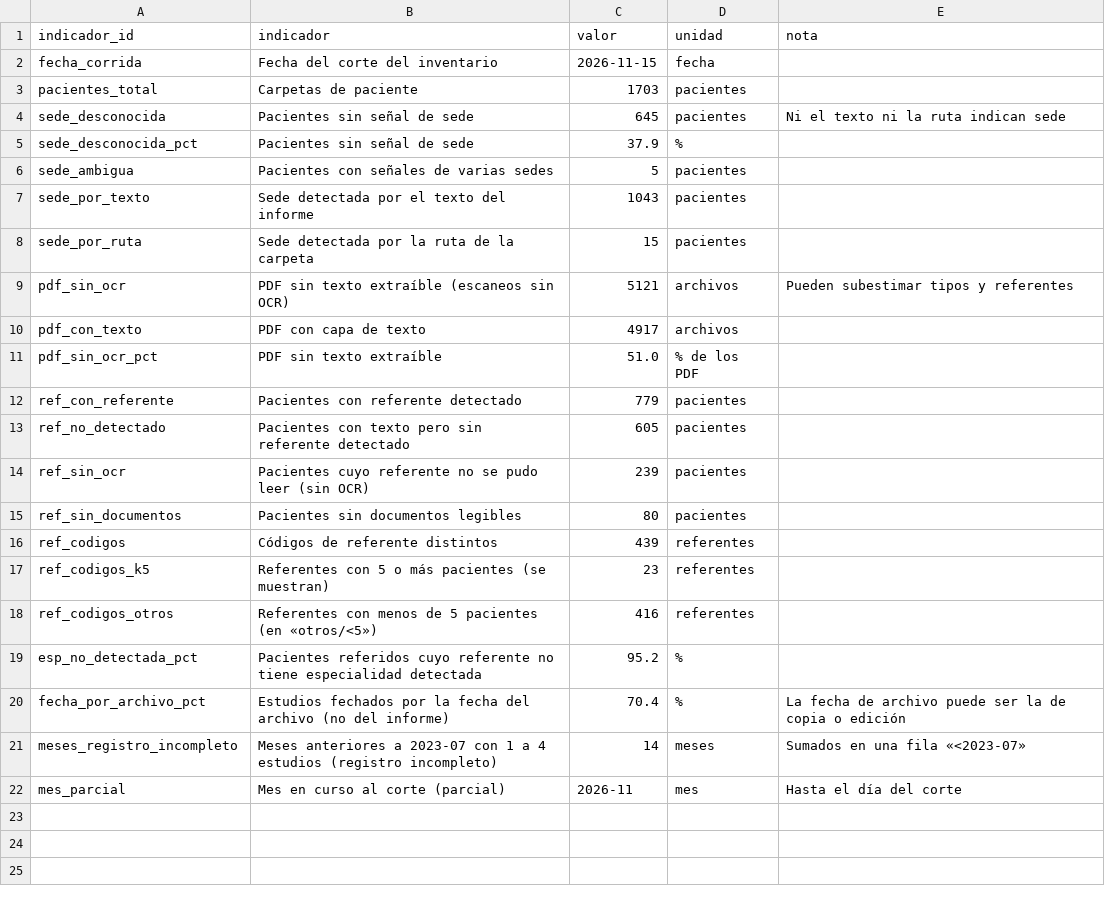
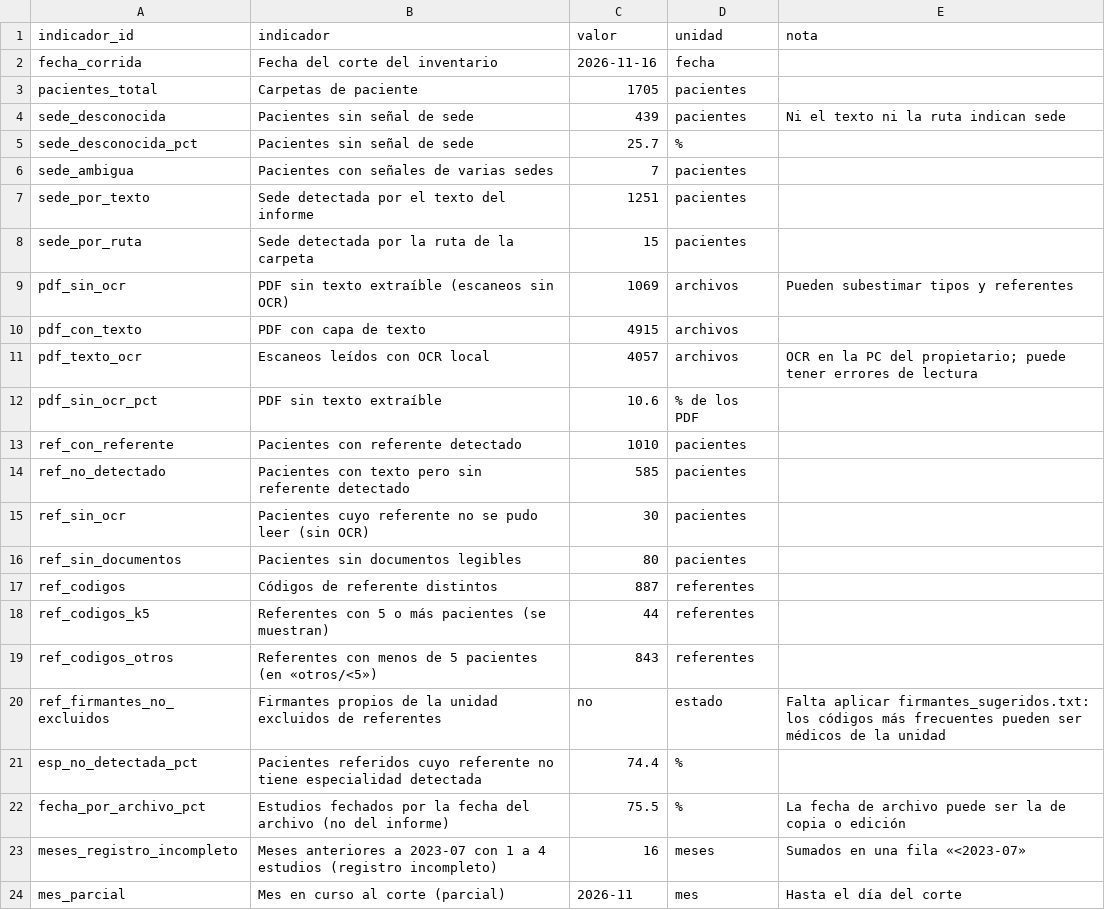
Before and after one commit to plaeyade/MarCo, a CSV file: dashboard/data/real_inventario_calidad.csv, drawn as a sheet.

```diff
--- a/dashboard/data/real_inventario_calidad.csv
+++ b/dashboard/data/real_inventario_calidad.csv
@@ -1,22 +1,24 @@
 indicador_id,indicador,valor,unidad,nota
-fecha_corrida,Fecha del corte del inventario,2026-11-15,fecha,
-pacientes_total,Carpetas de paciente,1703,pacientes,
-sede_desconocida,Pacientes sin señal de sede,645,pacientes,Ni el texto ni la ruta indican sede
-sede_desconocida_pct,Pacientes sin señal de sede,37.9,%,
-sede_ambigua,Pacientes con señales de varias sedes,5,pacientes,
-sede_por_texto,Sede detectada por el texto del informe,1043,pacientes,
+fecha_corrida,Fecha del corte del inventario,2026-11-16,fecha,
+pacientes_total,Carpetas de paciente,1705,pacientes,
+sede_desconocida,Pacientes sin señal de sede,439,pacientes,Ni el texto ni la ruta indican sede
+sede_desconocida_pct,Pacientes sin señal de sede,25.7,%,
+sede_ambigua,Pacientes con señales de varias sedes,7,pacientes,
+sede_por_texto,Sede detectada por el texto del informe,1251,pacientes,
 sede_por_ruta,Sede detectada por la ruta de la carpeta,15,pacientes,
-pdf_sin_ocr,PDF sin texto extraíble (escaneos sin OCR),5121,archivos,Pueden subestimar tipos y referentes
-pdf_con_texto,PDF con capa de texto,4917,archivos,
-pdf_sin_ocr_pct,PDF sin texto extraíble,51.0,% de los PDF,
-ref_con_referente,Pacientes con referente detectado,779,pacientes,
-ref_no_detectado,Pacientes con texto pero sin referente detectado,605,pacientes,
-ref_sin_ocr,Pacientes cuyo referente no se pudo leer (sin OCR),239,pacientes,
+pdf_sin_ocr,PDF sin texto extraíble (escaneos sin OCR),1069,archivos,Pueden subestimar tipos y referentes
+pdf_con_texto,PDF con capa de texto,4915,archivos,
+pdf_texto_ocr,Escaneos leídos con OCR local,4057,archivos,OCR en la PC del propietario; puede tener errores de lectura
+pdf_sin_ocr_pct,PDF sin texto extraíble,10.6,% de los PDF,
+ref_con_referente,Pacientes con referente detectado,1010,pacientes,
+ref_no_detectado,Pacientes con texto pero sin referente detectado,585,pacientes,
+ref_sin_ocr,Pacientes cuyo referente no se pudo leer (sin OCR),30,pacientes,
 ref_sin_documentos,Pacientes sin documentos legibles,80,pacientes,
-ref_codigos,Códigos de referente distintos,439,referentes,
-ref_codigos_k5,Referentes con 5 o más pacientes (se muestran),23,referentes,
-ref_codigos_otros,Referentes con menos de 5 pacientes (en «otros/<5»),416,referentes,
-esp_no_detectada_pct,Pacientes referidos cuyo referente no tiene especialidad detectada,95.2,%,
-fecha_por_archivo_pct,Estudios fechados por la fecha del archivo (no del informe),70.4,%,La fecha de archivo puede ser la de copia o edición
-meses_registro_incompleto,Meses anteriores a 2023-07 con 1 a 4 estudios (registro incompleto),14,meses,Sumados en una fila «<2023-07»
+ref_codigos,Códigos de referente distintos,887,referentes,
+ref_codigos_k5,Referentes con 5 o más pacientes (se muestran),44,referentes,
+ref_codigos_otros,Referentes con menos de 5 pacientes (en «otros/<5»),843,referentes,
+ref_firmantes_no_excluidos,Firmantes propios de la unidad excluidos de referentes,no,estado,Falta aplicar firmantes_sugeridos.txt: los códigos más frecuentes pueden ser médicos de la unidad
+esp_no_detectada_pct,Pacientes referidos cuyo referente no tiene especialidad detectada,74.4,%,
+fecha_por_archivo_pct,Estudios fechados por la fecha del archivo (no del informe),75.5,%,La fecha de archivo puede ser la de copia o edición
+meses_registro_incompleto,Meses anteriores a 2023-07 con 1 a 4 estudios (registro incompleto),16,meses,Sumados en una fila «<2023-07»
 mes_parcial,Mes en curso al corte (parcial),2026-11,mes,Hasta el día del corte
```
Also changed, not shown: dashboard/data/real_inventario.csv, 3 other files.
